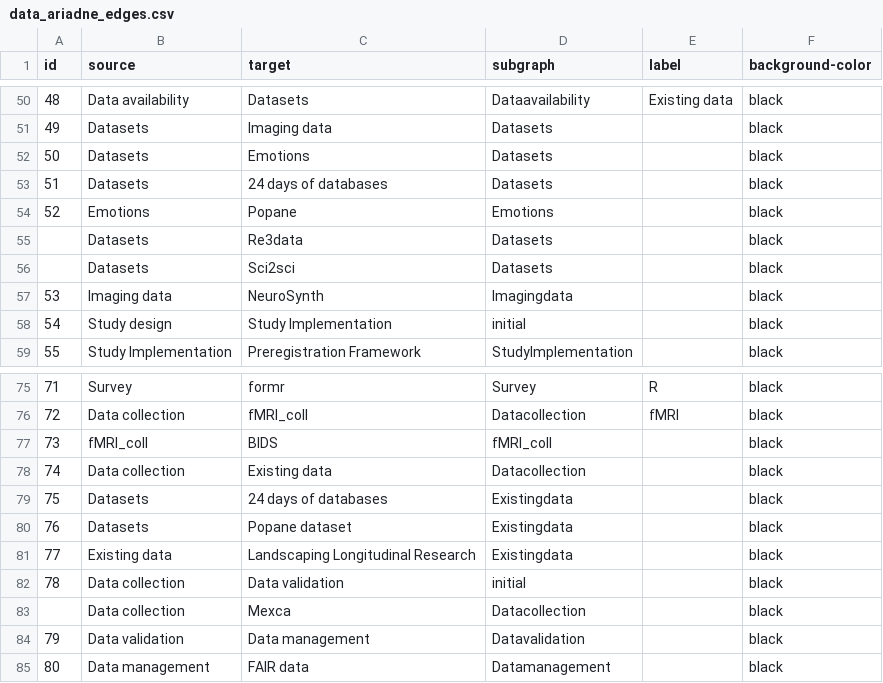
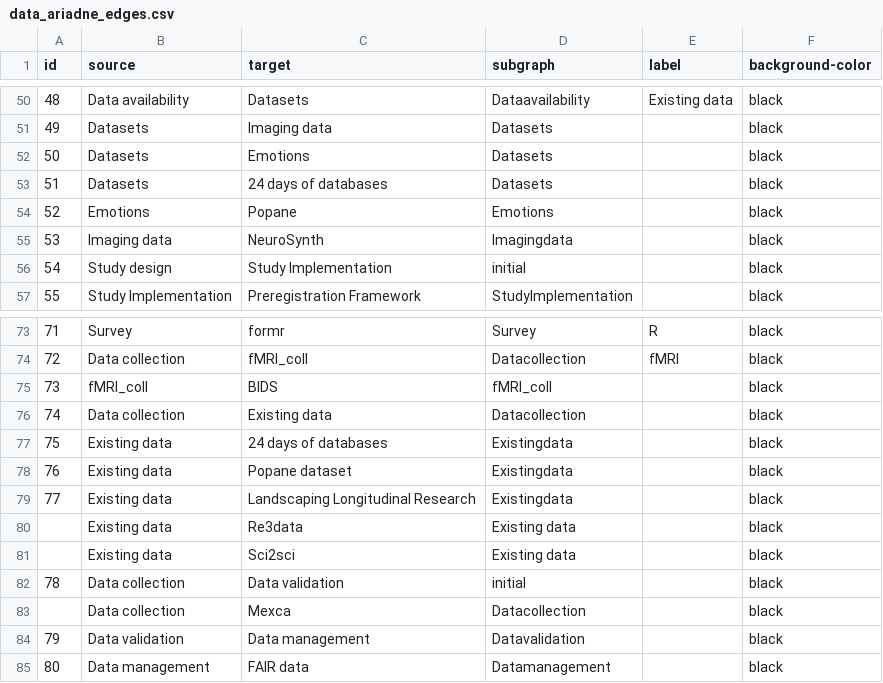
Before and after one commit to IGOR-bioDGPs/ARIADNE, a CSV file: testbook/data/data_ariadne_edges.csv, drawn as a sheet; only a part is shown, gaps mark what is left out.

Commit message:
Update data_ariadne_edges.csv

```diff
--- a/testbook/data/data_ariadne_edges.csv
+++ b/testbook/data/data_ariadne_edges.csv
@@ -54,4 +54,2 @@ id;source;target;subgraph;label;background-color
 52;Emotions;Popane;Emotions;;black
-;Datasets;Re3data;Datasets;;black
-;Datasets;Sci2sci;Datasets;;black
 53;Imaging data;NeuroSynth;Imagingdata;;black
@@ -78,5 +76,7 @@ id;source;target;subgraph;label;background-color
 74;Data collection;Existing data;Datacollection;;black
-75;Datasets;24 days of databases;Existingdata;;black
-76;Datasets;Popane dataset;Existingdata;;black
+75;Existing data;24 days of databases;Existingdata;;black
+76;Existing data;Popane dataset;Existingdata;;black
 77;Existing data;Landscaping Longitudinal Research;Existingdata;;black
+;Existing data;Re3data;Existing data;;black
+;Existing data;Sci2sci;Existing data;;black
 78;Data collection;Data validation;initial;;black
```
